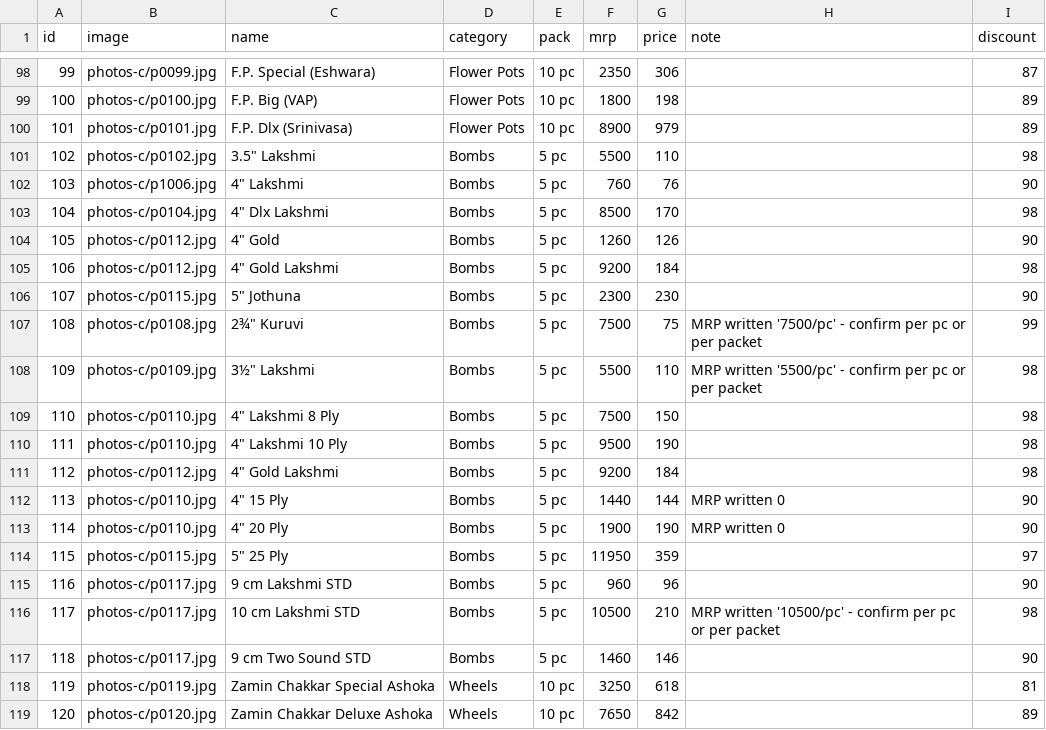
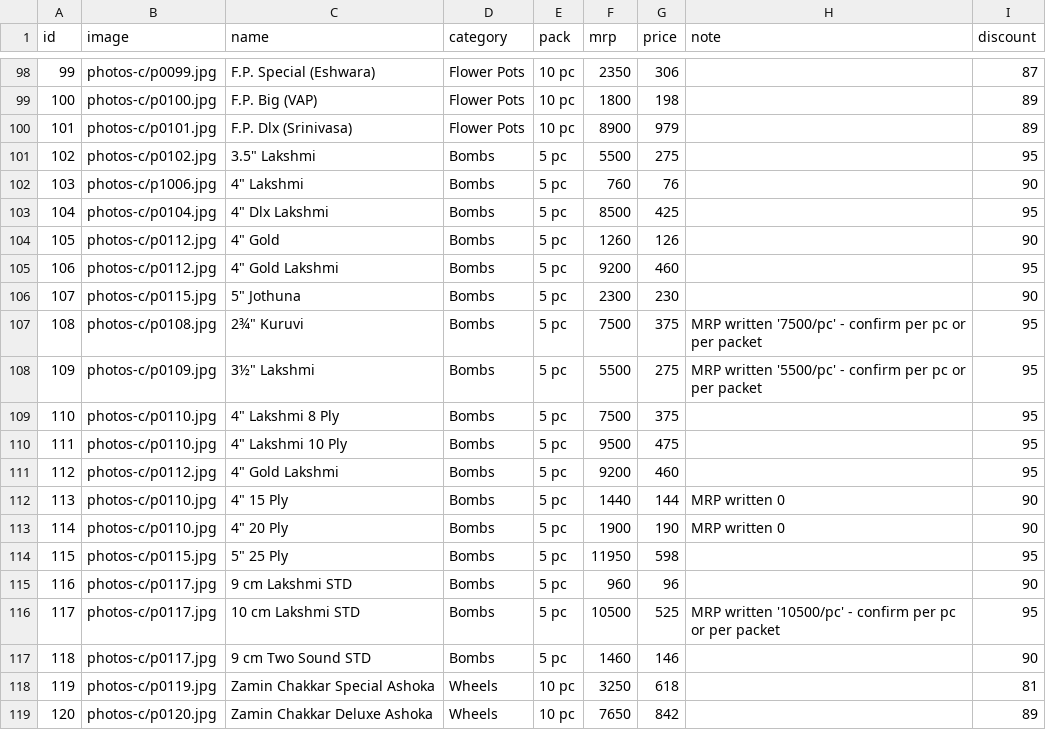
Before and after one commit to shivakashicrackers/crackers, a CSV file: products.csv, drawn as a sheet; only a part is shown, gaps mark what is left out.

Commit message:
Add files via upload

```diff
--- a/products.csv
+++ b/products.csv
@@ -100,18 +100,18 @@
 101,photos-c/p0101.jpg,F.P. Dlx (Srinivasa),Flower Pots,10 pc,8900,979,,89
-102,photos-c/p0102.jpg,"3.5"" Lakshmi",Bombs,5 pc,5500,110,,98
+102,photos-c/p0102.jpg,"3.5"" Lakshmi",Bombs,5 pc,5500,275,,95
 103,photos-c/p1006.jpg,"4"" Lakshmi",Bombs,5 pc,760,76,,90
-104,photos-c/p0104.jpg,"4"" Dlx Lakshmi",Bombs,5 pc,8500,170,,98
+104,photos-c/p0104.jpg,"4"" Dlx Lakshmi",Bombs,5 pc,8500,425,,95
 105,photos-c/p0112.jpg,"4"" Gold",Bombs,5 pc,1260,126,,90
-106,photos-c/p0112.jpg,"4"" Gold Lakshmi",Bombs,5 pc,9200,184,,98
+106,photos-c/p0112.jpg,"4"" Gold Lakshmi",Bombs,5 pc,9200,460,,95
 107,photos-c/p0115.jpg,"5"" Jothuna",Bombs,5 pc,2300,230,,90
-108,photos-c/p0108.jpg,"2¾"" Kuruvi",Bombs,5 pc,7500,75,MRP written '7500/pc' - confirm per pc or per packet,99
-109,photos-c/p0109.jpg,"3½"" Lakshmi",Bombs,5 pc,5500,110,MRP written '5500/pc' - confirm per pc or per packet,98
-110,photos-c/p0110.jpg,"4"" Lakshmi 8 Ply",Bombs,5 pc,7500,150,,98
-111,photos-c/p0110.jpg,"4"" Lakshmi 10 Ply",Bombs,5 pc,9500,190,,98
-112,photos-c/p0112.jpg,"4"" Gold Lakshmi",Bombs,5 pc,9200,184,,98
+108,photos-c/p0108.jpg,"2¾"" Kuruvi",Bombs,5 pc,7500,375,MRP written '7500/pc' - confirm per pc or per packet,95
+109,photos-c/p0109.jpg,"3½"" Lakshmi",Bombs,5 pc,5500,275,MRP written '5500/pc' - confirm per pc or per packet,95
+110,photos-c/p0110.jpg,"4"" Lakshmi 8 Ply",Bombs,5 pc,7500,375,,95
+111,photos-c/p0110.jpg,"4"" Lakshmi 10 Ply",Bombs,5 pc,9500,475,,95
+112,photos-c/p0112.jpg,"4"" Gold Lakshmi",Bombs,5 pc,9200,460,,95
 113,photos-c/p0110.jpg,"4"" 15 Ply",Bombs,5 pc,1440,144,MRP written 0,90
 114,photos-c/p0110.jpg,"4"" 20 Ply",Bombs,5 pc,1900,190,MRP written 0,90
-115,photos-c/p0115.jpg,"5"" 25 Ply",Bombs,5 pc,11950,359,,97
+115,photos-c/p0115.jpg,"5"" 25 Ply",Bombs,5 pc,11950,598,,95
 116,photos-c/p0117.jpg,9 cm Lakshmi STD,Bombs,5 pc,960,96,,90
-117,photos-c/p0117.jpg,10 cm Lakshmi STD,Bombs,5 pc,10500,210,MRP written '10500/pc' - confirm per pc or per packet,98
+117,photos-c/p0117.jpg,10 cm Lakshmi STD,Bombs,5 pc,10500,525,MRP written '10500/pc' - confirm per pc or per packet,95
 118,photos-c/p0117.jpg,9 cm Two Sound STD,Bombs,5 pc,1460,146,,90
```
